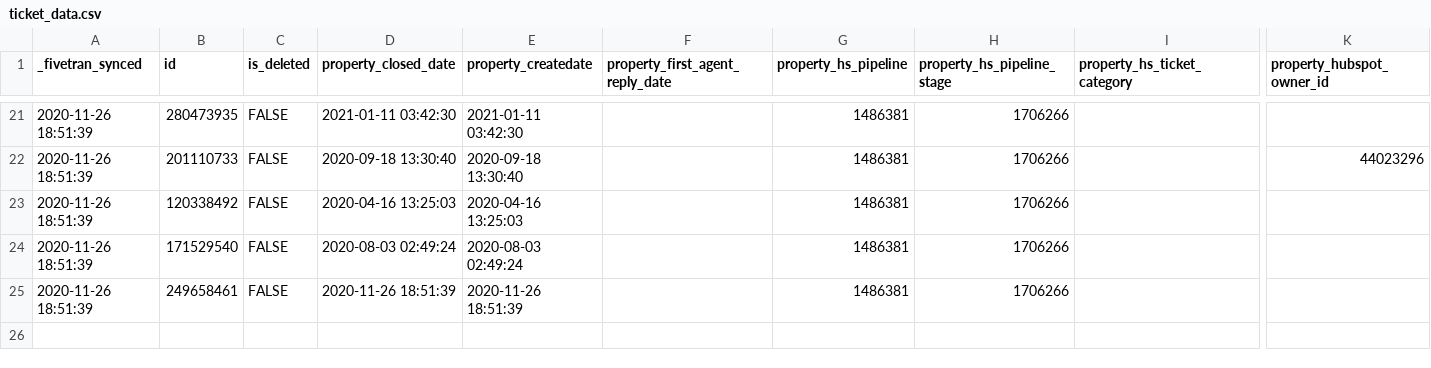
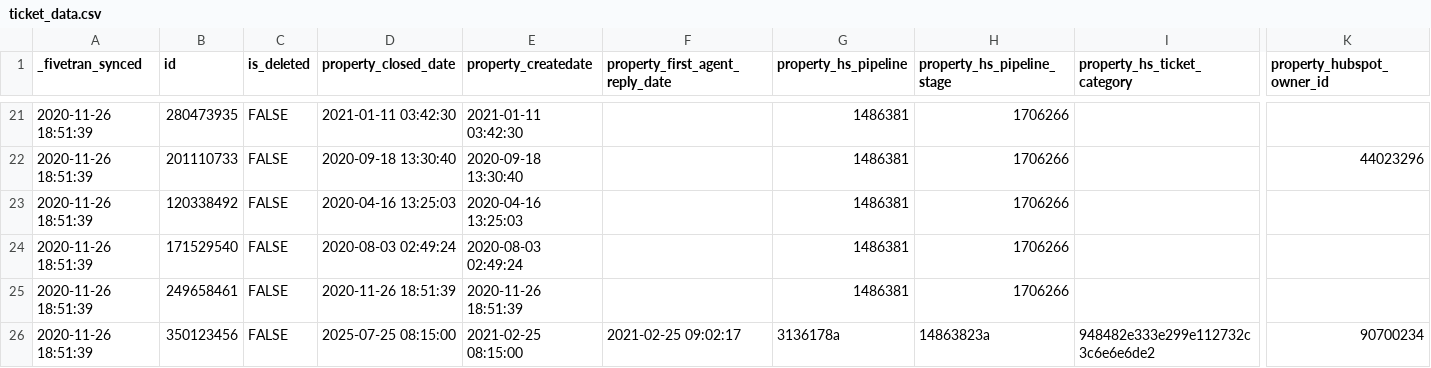
Before and after one commit to fivetran/dbt_hubspot, a CSV file: integration_tests/seeds/ticket_data.csv, drawn as a sheet; only a part is shown, gaps mark what is left out; rows hold the shown columns only; the diff names each change by its address in the sheet, - before the commit and + after, or states it on an @@ line.

Commit message:
[Bug Fix] Ticket pipeline id casting (#165)
* release/v0.26.0

* feature/is-closed-support (#161)

* feature/is-closed-support

* validation test and changelog update

* Q2 FY26: Apply automated update. (#162)

Co-authored-by: fivetran-catfritz <111930712+fivetran-catfritz@users.noreply.github.com>
Co-authored-by: Joe Markiewicz <74217849+fivetran-joemarkiewicz@users.noreply.github.com>

* Q2 FY26: Update auto-release workflow only. (#163)

Co-authored-by: fivetran-catfritz <111930712+fivetran-catfritz@users.noreply.github.com>

* Generate dbt docs via GitHub Actions

* Update CHANGELOG.md

---------

Co-authored-by: Fivetran Maintainer Bot <129092423+fivetran-data-model-bot@users.noreply.github.com>
Co-authored-by: fivetran-catfritz <111930712+fivetran-catfritz@users.noreply.github.com>
Co-authored-by: github-actions[bot] <github-actions[bot]@users.noreply.github.com>

* Model additions + project bumps

* schema

* casting

* schema bump

* packages.yml

* databricks-sql schema

* Generate dbt docs via GitHub Actions

* dbt_project.yml parity

* CHANGELOG

* Generate dbt docs via GitHub Actions

* schema

* PR suggestions

* Generate dbt docs via GitHub Actions

* CHANGELOG

* Update CHANGELOG.md

Co-authored-by: fivetran-catfritz <111930712+fivetran-catfritz@users.noreply.github.com>

* schema bump

* packages.yml

* Generate dbt docs via GitHub Actions

---------

Co-authored-by: Joe Markiewicz <74217849+fivetran-joemarkiewicz@users.noreply.github.com>
Co-authored-by: Fivetran Maintainer Bot <129092423+fivetran-data-model-bot@users.noreply.github.com>
Co-authored-by: fivetran-catfritz <111930712+fivetran-catfritz@users.noreply.github.com>
Co-authored-by: github-actions[bot] <github-actions[bot]@users.noreply.github.com>

```diff
--- a/integration_tests/seeds/ticket_data.csv
+++ b/integration_tests/seeds/ticket_data.csv
+row 26: 2020-11-26 18:51:39 | 350123456 | FALSE | 2025-07-25 08:15:00 | 2021-02-25 08:15:00 | 2021-02-25 09:02:17 | 3136178a | 14863823a | 948482e333e299e112732c3c6e6e6de2 | 90700234
```
Also changed, not shown: 18 other files.
